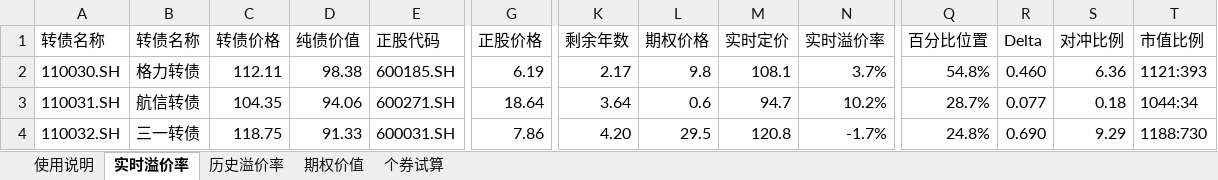
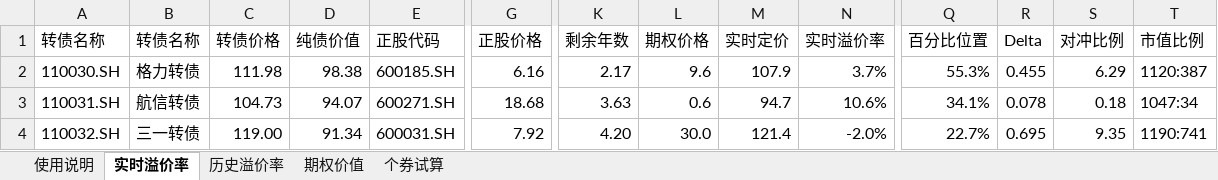
Before and after one commit to liquanbao/hazc, an Excel workbook: 转债定价跟踪工具.xlsm, sheet 实时溢价率, drawn as a sheet; only a part is shown, gaps mark what is left out; values as stored, in another font and other column widths than the file's, no borders; conditional formats not drawn; the diff covers the shown part only; the diff names each change by its address in the sheet, - before the commit and + after, or states it on an @@ line.

```diff
--- a/转债定价跟踪工具.xlsm (sheet 实时溢价率)
+++ b/转债定价跟踪工具.xlsm (sheet 实时溢价率)
-C2 (转债价格): 112.11
+C2 (转债价格): 111.98
-G2 (正股价格): 6.19
+G2 (正股价格): 6.16
-L2 (期权价格): 9.8
+L2 (期权价格): 9.6
-M2 (实时定价): 108.1
+M2 (实时定价): 107.9
-Q2 (百分比位置): 54.8%
+Q2 (百分比位置): 55.3%
-R2 (Delta): 0.460
+R2 (Delta): 0.455
-S2 (对冲比例): 6.36
+S2 (对冲比例): 6.29
-T2 (市值比例): 1121:393
+T2 (市值比例): 1120:387
-C3 (转债价格): 104.35
+C3 (转债价格): 104.73
-D3 (纯债价值): 94.06
+D3 (纯债价值): 94.07
-G3 (正股价格): 18.64
+G3 (正股价格): 18.68
-K3 (剩余年数): 3.64
+K3 (剩余年数): 3.63
-N3 (实时溢价率): 10.2%
+N3 (实时溢价率): 10.6%
-Q3 (百分比位置): 28.7%
+Q3 (百分比位置): 34.1%
-R3 (Delta): 0.077
+R3 (Delta): 0.078
-T3 (市值比例): 1044:34
+T3 (市值比例): 1047:34
-C4 (转债价格): 118.75
+C4 (转债价格): 119.00
-D4 (纯债价值): 91.33
+D4 (纯债价值): 91.34
-G4 (正股价格): 7.86
+G4 (正股价格): 7.92
-L4 (期权价格): 29.5
+L4 (期权价格): 30.0
-M4 (实时定价): 120.8
+M4 (实时定价): 121.4
-N4 (实时溢价率): -1.7%
+N4 (实时溢价率): -2.0%
-Q4 (百分比位置): 24.8%
+Q4 (百分比位置): 22.7%
-R4 (Delta): 0.690
+R4 (Delta): 0.695
-S4 (对冲比例): 9.29
+S4 (对冲比例): 9.35
-T4 (市值比例): 1188:730
+T4 (市值比例): 1190:741
```
Also changed, not shown: 247 edited cells elsewhere in this sheet, sheet 个券试算, sheet 使用说明, 1 other file.
